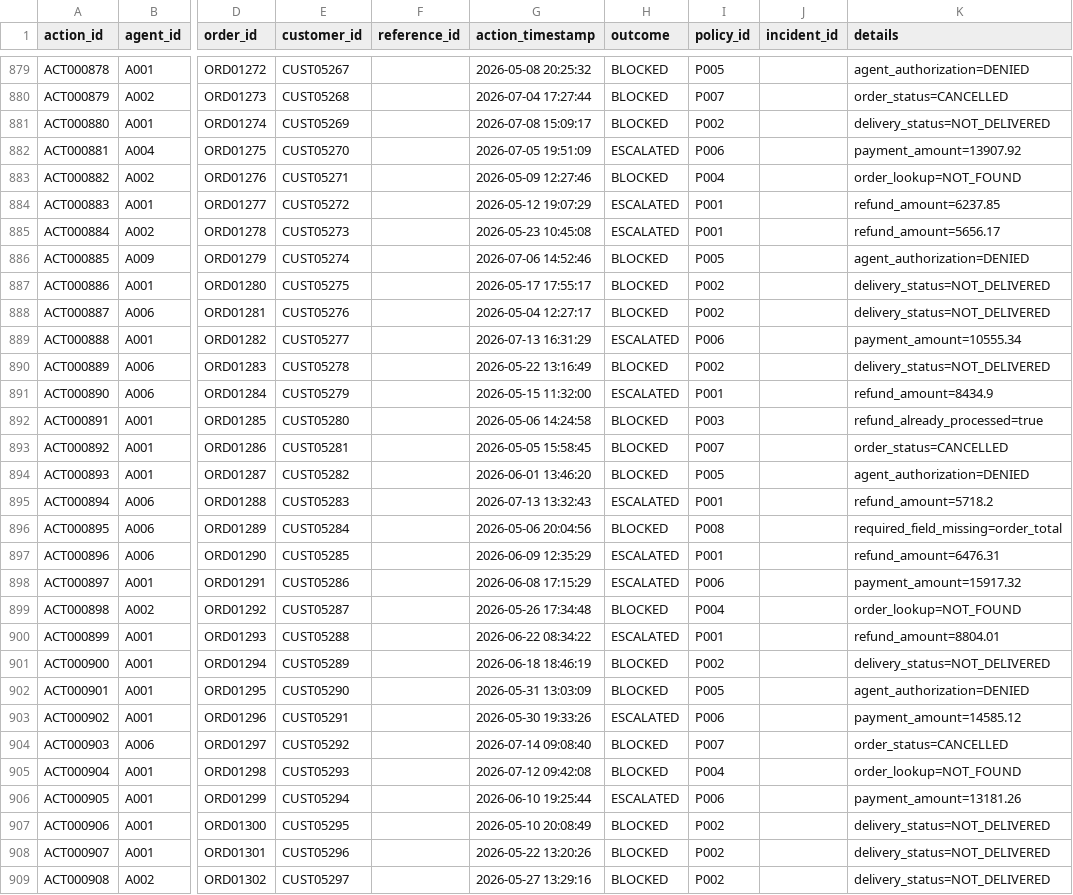
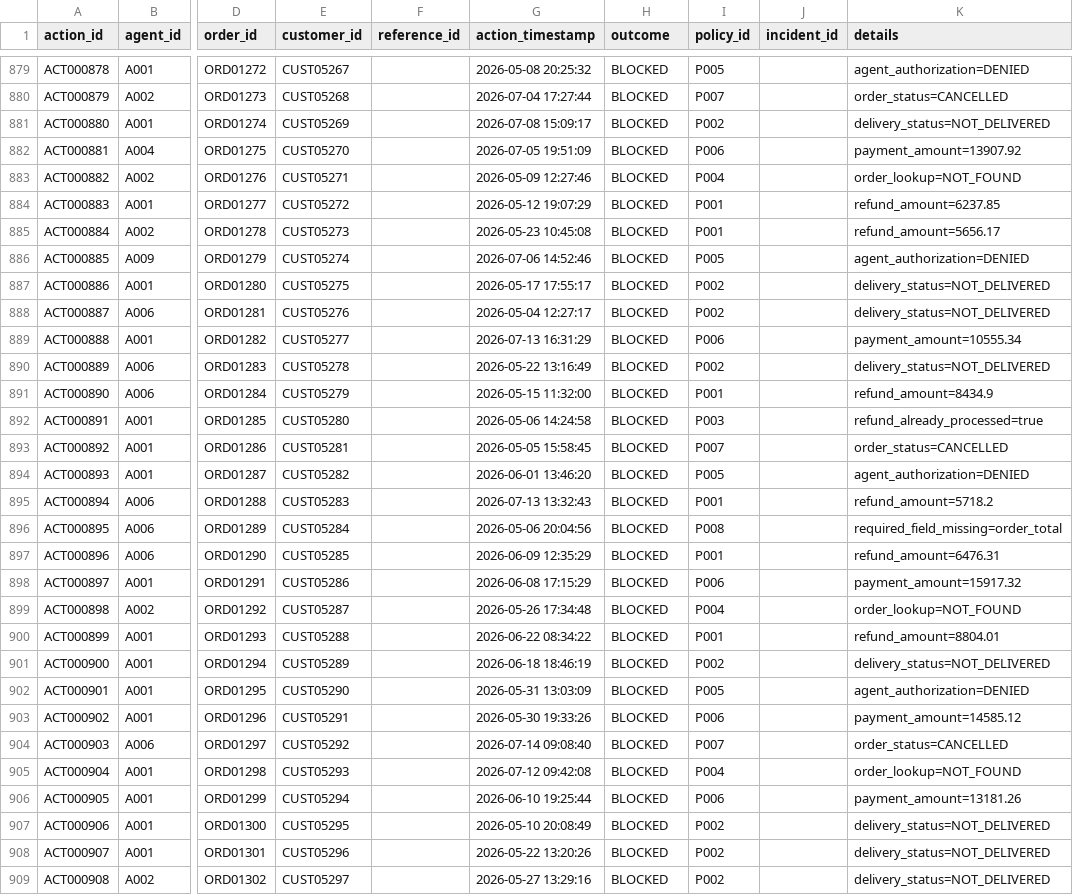
Before and after one commit to V-33/AI-Incident-Investigator, a CSV file: seed/seed/actions.csv, drawn as a sheet; only a part is shown, gaps mark what is left out; the diff covers the shown part only; the diff names each change by its address in the sheet, - before the commit and + after, or states it on an @@ line.

```diff
--- a/seed/seed/actions.csv
+++ b/seed/seed/actions.csv
-H882 (outcome): ESCALATED
+H882 (outcome): BLOCKED
-H884:H885 (outcome): ESCALATED
+H884:H885 (outcome): BLOCKED
-H889 (outcome): ESCALATED
+H889 (outcome): BLOCKED
-H891 (outcome): ESCALATED
+H891 (outcome): BLOCKED
-H895 (outcome): ESCALATED
+H895 (outcome): BLOCKED
-H897:H898 (outcome): ESCALATED
+H897:H898 (outcome): BLOCKED
-H900 (outcome): ESCALATED
+H900 (outcome): BLOCKED
-H903 (outcome): ESCALATED
+H903 (outcome): BLOCKED
-H906 (outcome): ESCALATED
+H906 (outcome): BLOCKED
```
Also changed, not shown: 27 edited cells elsewhere in this file.
